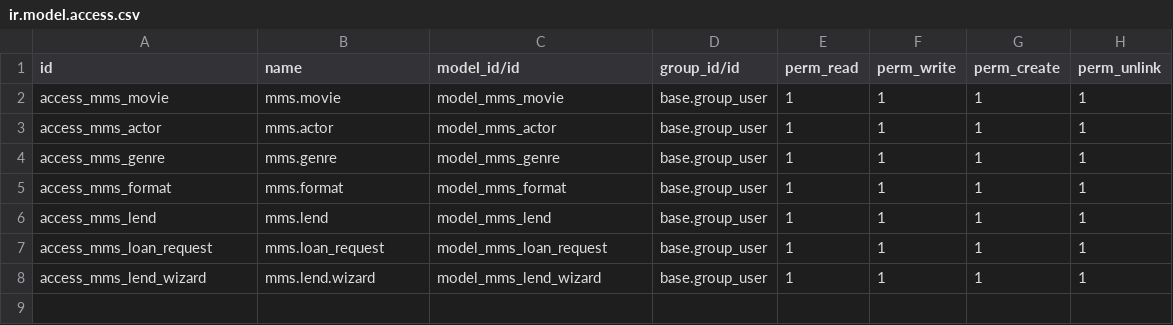
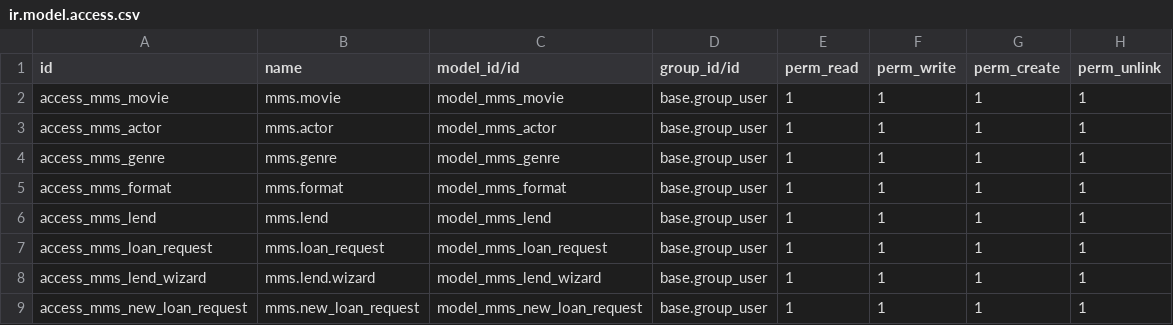
Before and after one commit to Riccino22/mms, a CSV file: mms/security/ir.model.access.csv, drawn as a sheet; the diff names each change by its address in the sheet, - before the commit and + after, or states it on an @@ line.

```diff
--- a/mms/security/ir.model.access.csv
+++ b/mms/security/ir.model.access.csv
+row 9: access_mms_new_loan_request | mms.new_loan_request | model_mms_new_loan_request | base.group_user | 1 | 1 | 1 | 1
```
Also changed, not shown: 11 other files.
